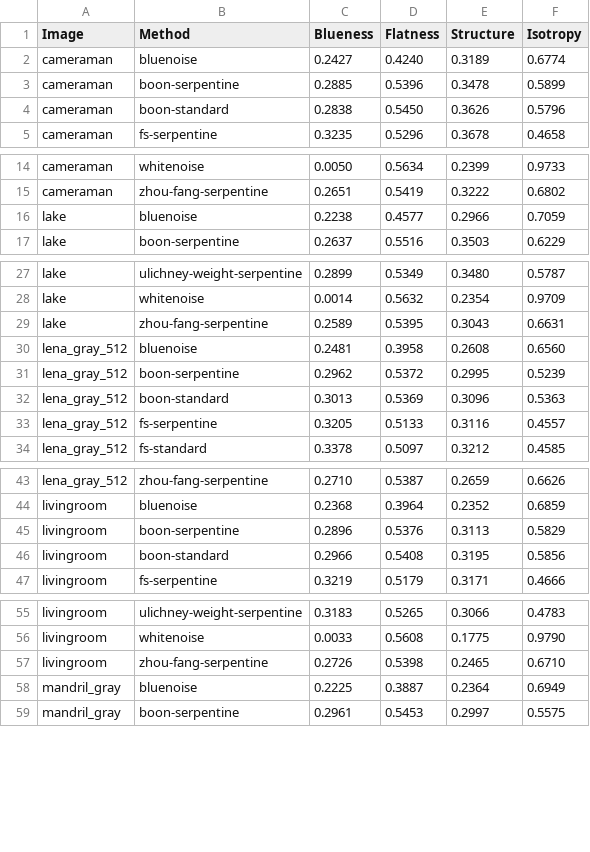
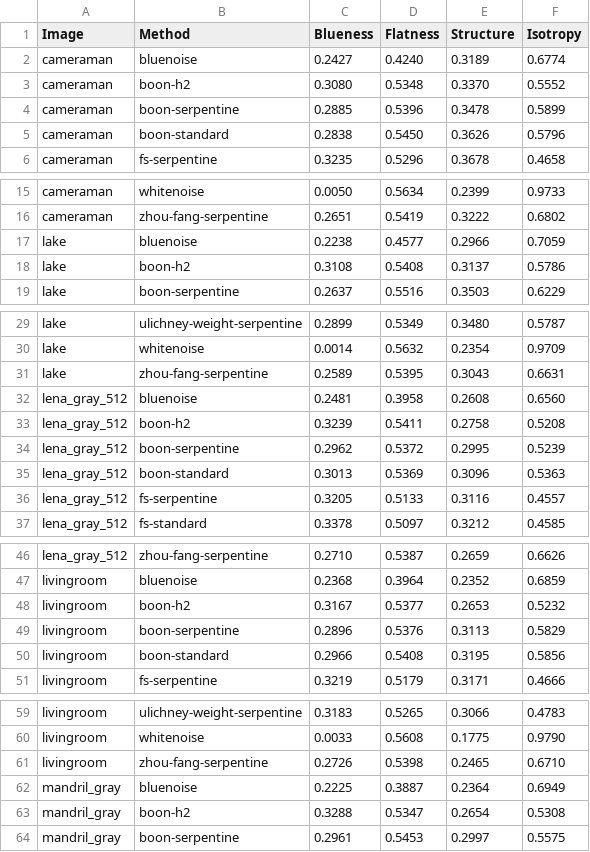
Before and after one commit to kaetemi/cra-web, a CSV file: tools/test_wavelets/analysis/wavelet_summary.csv, drawn as a sheet; only a part is shown, gaps mark what is left out; the diff covers the shown part only.

```diff
--- a/tools/test_wavelets/analysis/wavelet_summary.csv
+++ b/tools/test_wavelets/analysis/wavelet_summary.csv
@@ -2,2 +2,3 @@ Image,Method,Blueness,Flatness,Structure,Isotropy
 cameraman,bluenoise,0.2427,0.4240,0.3189,0.6774
+cameraman,boon-h2,0.3080,0.5348,0.3370,0.5552
 cameraman,boon-serpentine,0.2885,0.5396,0.3478,0.5899
@@ -16,2 +17,3 @@ cameraman,zhou-fang-serpentine,0.2651,0.5419,0.3222,0.6802
 lake,bluenoise,0.2238,0.4577,0.2966,0.7059
+lake,boon-h2,0.3108,0.5408,0.3137,0.5786
 lake,boon-serpentine,0.2637,0.5516,0.3503,0.6229
@@ -30,2 +32,3 @@ lake,zhou-fang-serpentine,0.2589,0.5395,0.3043,0.6631
 lena_gray_512,bluenoise,0.2481,0.3958,0.2608,0.6560
+lena_gray_512,boon-h2,0.3239,0.5411,0.2758,0.5208
 lena_gray_512,boon-serpentine,0.2962,0.5372,0.2995,0.5239
@@ -44,2 +47,3 @@ lena_gray_512,zhou-fang-serpentine,0.2710,0.5387,0.2659,0.6626
 livingroom,bluenoise,0.2368,0.3964,0.2352,0.6859
+livingroom,boon-h2,0.3167,0.5377,0.2653,0.5232
 livingroom,boon-serpentine,0.2896,0.5376,0.3113,0.5829
@@ -58,2 +62,3 @@ livingroom,zhou-fang-serpentine,0.2726,0.5398,0.2465,0.6710
 mandril_gray,bluenoise,0.2225,0.3887,0.2364,0.6949
+mandril_gray,boon-h2,0.3288,0.5347,0.2654,0.5308
 mandril_gray,boon-serpentine,0.2961,0.5453,0.2997,0.5575
```
Also changed, not shown: 3 added rows elsewhere in this file, 33 other files.
